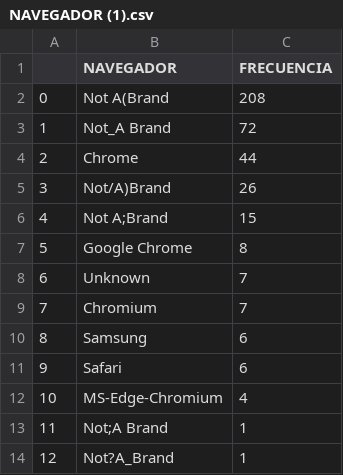
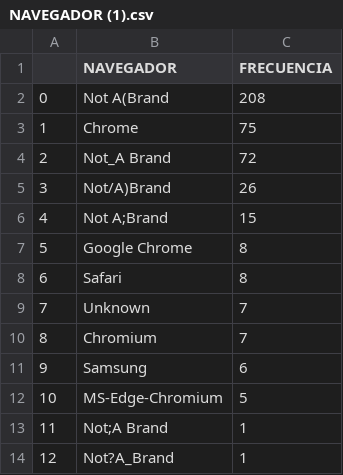
Before and after one commit to taniiaaaaaaa/ACTIVA, a CSV file: NAVEGADOR (1).csv, drawn as a sheet; removed rows and columns are numbered as before the commit, all else as after; the diff names each change by its address in the sheet, - before the commit and + after, or states it on an @@ line.

```diff
--- a/NAVEGADOR (1).csv
+++ b/NAVEGADOR (1).csv
+row 3: 1 | Chrome | 75
@@ column A renumbered between rows 4 and 11 @@
-row 4: 2 | Chrome | 44
+row 8: 6 | Safari | 8
-row 11: 9 | Safari | 6
-C12 (FRECUENCIA): 4
+C12 (FRECUENCIA): 5
```
Also changed, not shown: COORDENADAS (1).csv, FECHAS (1).csv, 2 other files.
